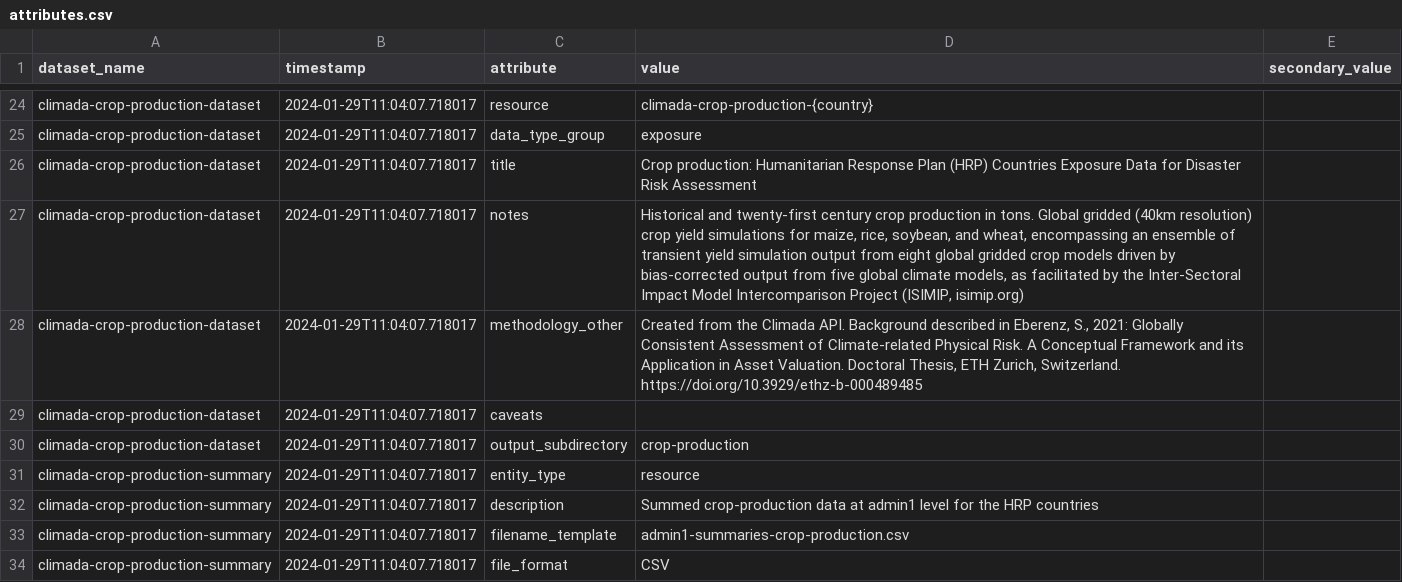
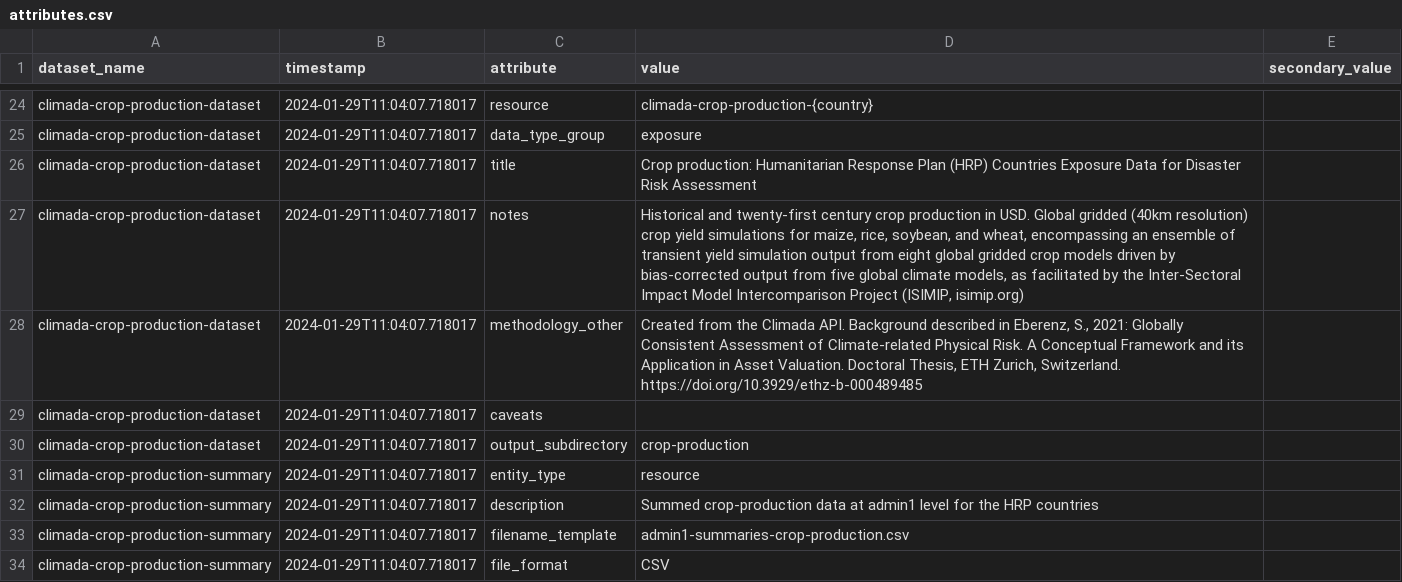
Before and after one commit to OCHA-DAP/hdx-scraper-climada, a CSV file: src/hdx_scraper_climada/metadata/attributes.csv, drawn as a sheet; only a part is shown, gaps mark what is left out.

Commit message:
Minor typo fixes in description

```diff
--- a/src/hdx_scraper_climada/metadata/attributes.csv
+++ b/src/hdx_scraper_climada/metadata/attributes.csv
@@ -26,3 +26,3 @@ climada-crop-production-dataset,2024-01-29T11:04:07.718017,data_type_group,expos
 climada-crop-production-dataset,2024-01-29T11:04:07.718017,title,Crop production: Humanitarian Response Plan (HRP) Countries Exposure Data for Disaster Risk Assessment,
-climada-crop-production-dataset,2024-01-29T11:04:07.718017,notes,"Historical and twenty-first century crop production in tons. Global gridded (40km resolution) crop yield simulations for maize, rice, soybean, and wheat, encompassing an ensemble of transient yield simulation output from eight global gridded crop models driven by bias-corrected output from five global climate models, as facilitated by the Inter-Sectoral Impact Model Intercomparison Project (ISIMIP, isimip.org)",
+climada-crop-production-dataset,2024-01-29T11:04:07.718017,notes,"Historical and twenty-first century crop production in USD. Global gridded (40km resolution) crop yield simulations for maize, rice, soybean, and wheat, encompassing an ensemble of transient yield simulation output from eight global gridded crop models driven by bias-corrected output from five global climate models, as facilitated by the Inter-Sectoral Impact Model Intercomparison Project (ISIMIP, isimip.org)",
 climada-crop-production-dataset,2024-01-29T11:04:07.718017,methodology_other,"Created from the Climada API. Background described in Eberenz, S., 2021: Globally Consistent Assessment of Climate-related Physical Risk. A Conceptual Framework and its Application in Asset Valuation. Doctoral Thesis, ETH Zurich, Switzerland. https://doi.org/10.3929/ethz-b-000489485",
```
Also changed, not shown: 1 other file.
